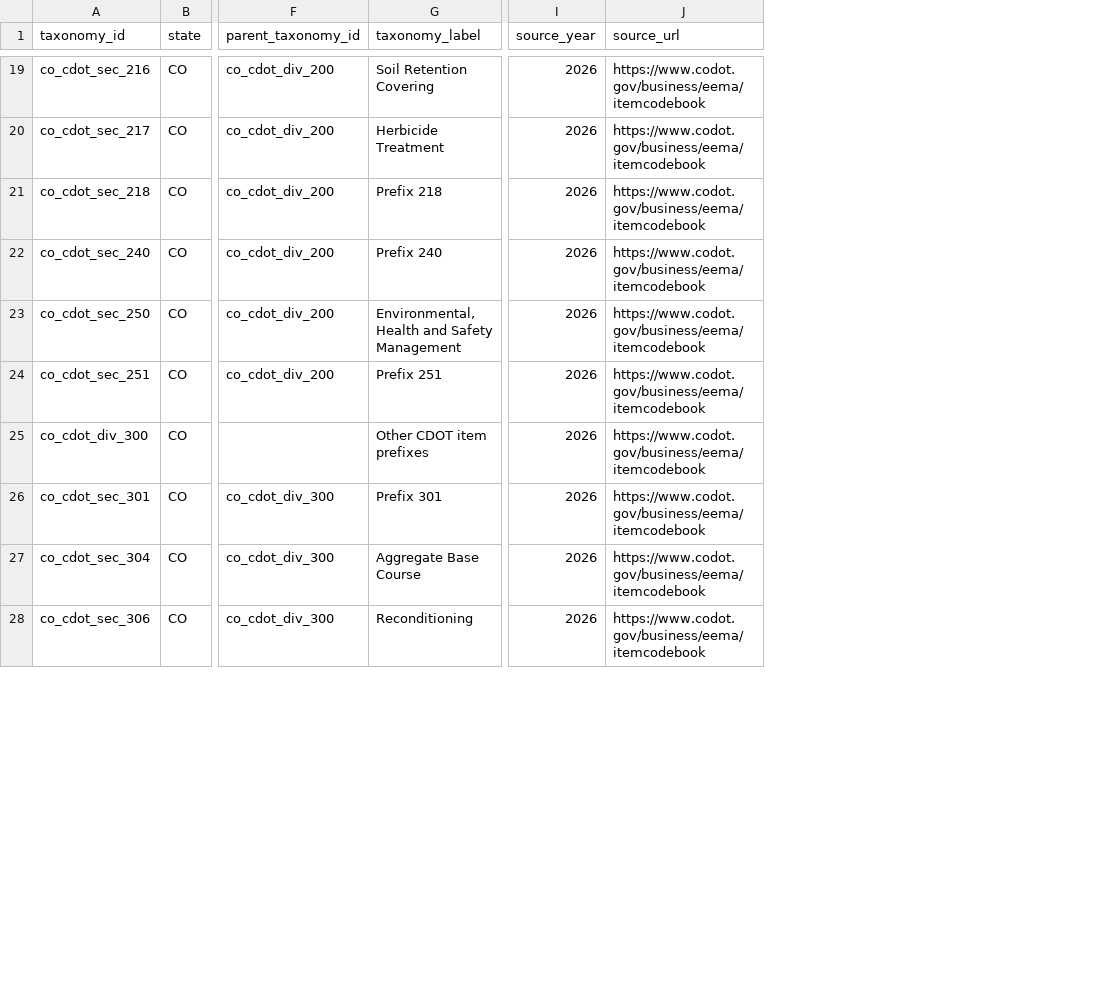
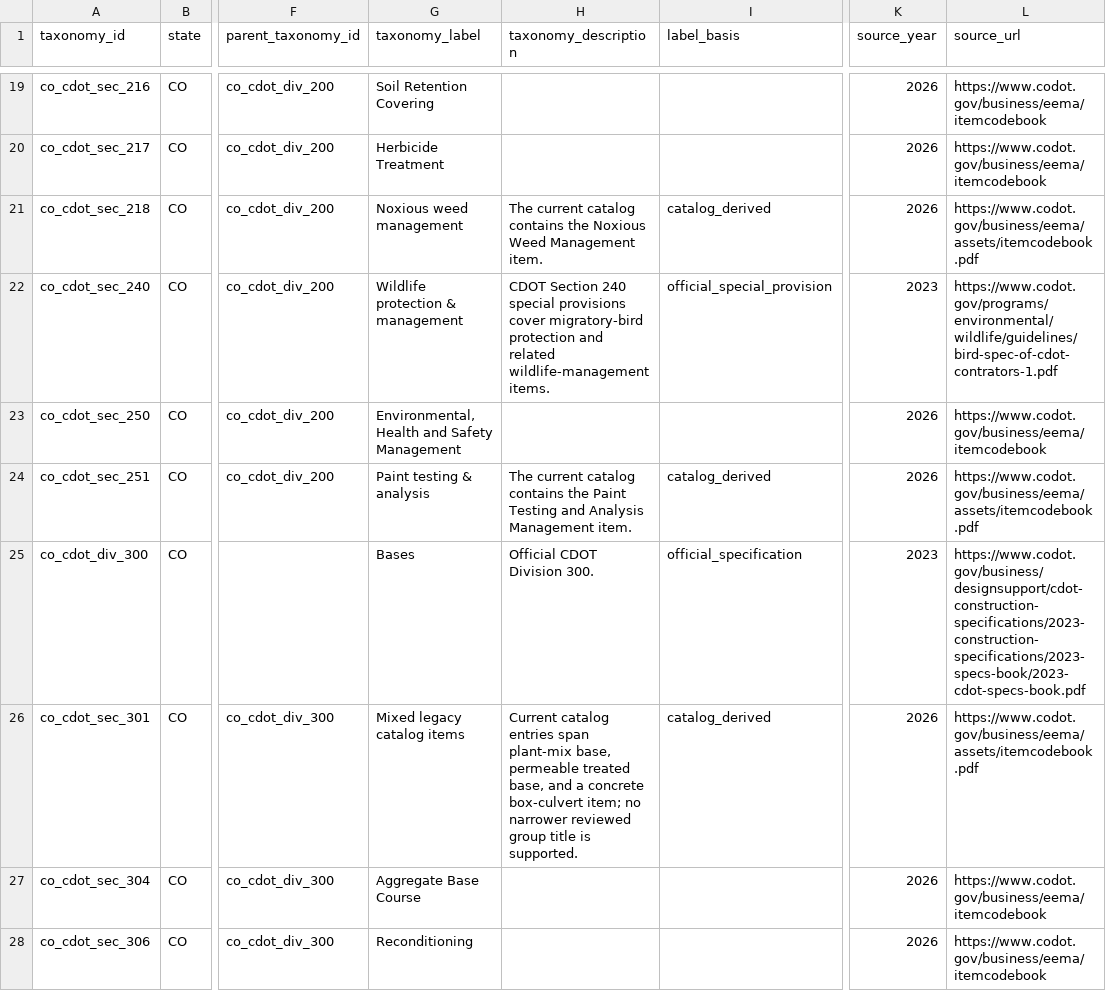
Before and after one commit to caseywalrath/roadway_cost_estimator, a CSV file: public/data/states/co/item_taxonomy.csv, drawn as a sheet; only a part is shown, gaps mark what is left out; addresses are those after the commit; the diff covers the shown part only; the diff names each change by its address in the sheet, - before the commit and + after, or states it on an @@ line.

Commit message:
Review Colorado division and section taxonomy labels

```diff
--- a/public/data/states/co/item_taxonomy.csv
+++ b/public/data/states/co/item_taxonomy.csv
+column H (taxonomy_description), rows 21-26: The current catalog contains the Noxious Weed Management item. | CDOT Section 240 special provisions cover migratory-bird protection and related wildlife-management items. |  | The current catalog contains the Paint Testing and Analysis Management item. | Official CDOT Division 300. | Current catalog entries span plant-mix base, permeable treated base, and a concrete box-culvert item; no narrower reviewed group title is supported.
+column I (label_basis), rows 21-26: catalog_derived | official_special_provision |  | catalog_derived | official_specification | catalog_derived
-G21 (taxonomy_label): Prefix 218
+G21 (taxonomy_label): Noxious weed management
-L21 (source_url): https://www.codot.gov/business/eema/itemcodebook
+L21 (source_url): https://www.codot.gov/business/eema/assets/itemcodebook.pdf
-G22 (taxonomy_label): Prefix 240
+G22 (taxonomy_label): Wildlife protection & management
-K22 (source_year): 2026
+K22 (source_year): 2023
-L22 (source_url): https://www.codot.gov/business/eema/itemcodebook
+L22 (source_url): https://www.codot.gov/programs/environmental/wildlife/guidelines/bird-spec-of-cdot-contrators-1.pdf
-G24 (taxonomy_label): Prefix 251
+G24 (taxonomy_label): Paint testing & analysis
-L24 (source_url): https://www.codot.gov/business/eema/itemcodebook
+L24 (source_url): https://www.codot.gov/business/eema/assets/itemcodebook.pdf
-G25 (taxonomy_label): Other CDOT item prefixes
+G25 (taxonomy_label): Bases
-K25 (source_year): 2026
+K25 (source_year): 2023
-L25 (source_url): https://www.codot.gov/business/eema/itemcodebook
+L25 (source_url): https://www.codot.gov/business/designsupport/cdot-construction-specifications/2023-construction-specifications/2023-specs-book/2023-cdot-specs-book.pdf
-G26 (taxonomy_label): Prefix 301
+G26 (taxonomy_label): Mixed legacy catalog items
-L26 (source_url): https://www.codot.gov/business/eema/itemcodebook
+L26 (source_url): https://www.codot.gov/business/eema/assets/itemcodebook.pdf
```
Also changed, not shown: 68 edited cells elsewhere in this file, 10 other files.
